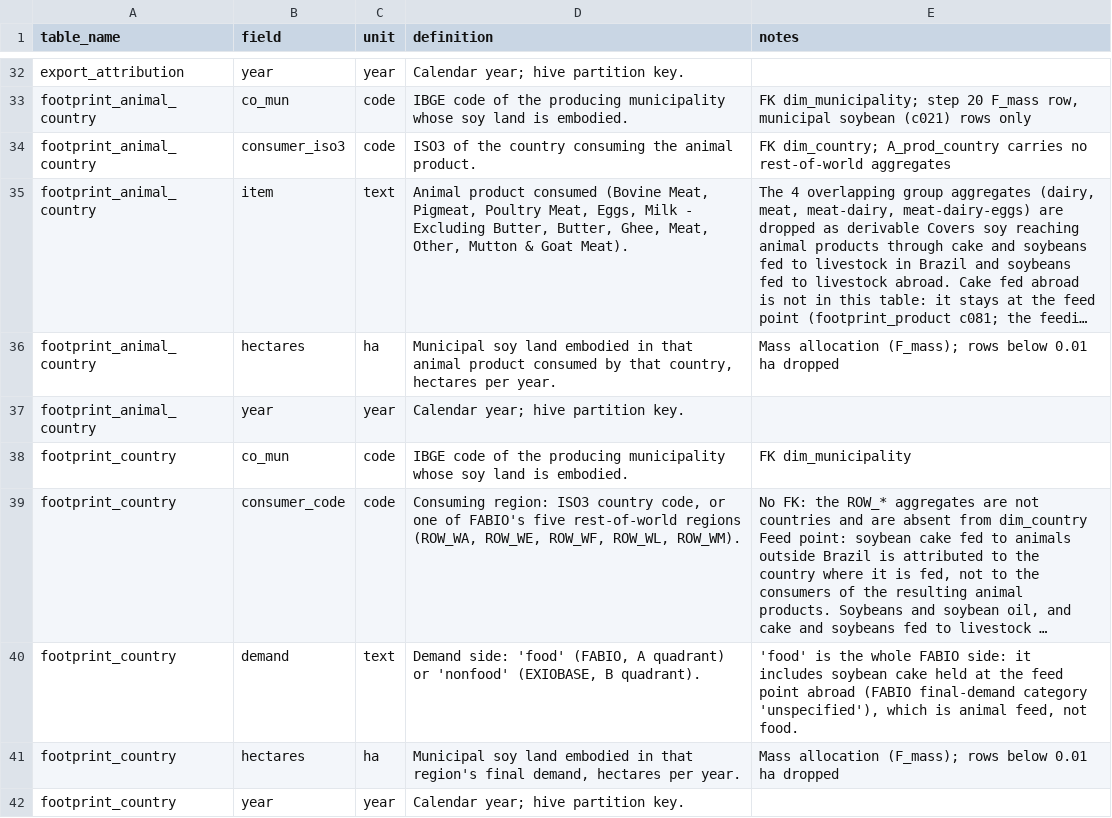
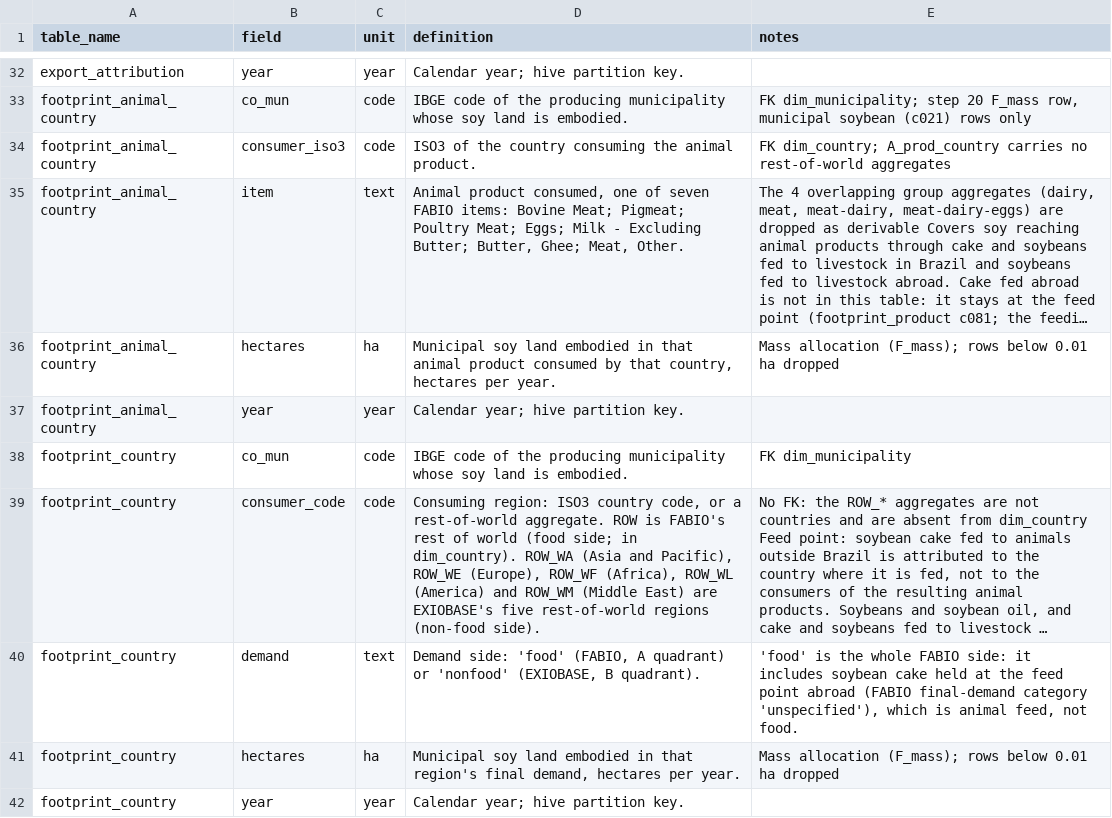
Before and after one commit to lizaburiak/land-use-footprint-brazilian-soy, a CSV file: results/reference/data_dictionary_annotations.csv, drawn as a sheet; only a part is shown, gaps mark what is left out; long unchanged cells end in …; the diff names each change by its address in the sheet, - before the commit and + after, or states it on an @@ line.

```diff
--- a/results/reference/data_dictionary_annotations.csv
+++ b/results/reference/data_dictionary_annotations.csv
-D35 (definition): Animal product consumed (Bovine Meat, Pigmeat, Poultry Meat, Eggs, Milk - Excluding Butter, Butter, Ghee, Meat, Other, Mutton & Goat Meat).
+D35 (definition): Animal product consumed, one of seven FABIO items: Bovine Meat; Pigmeat; Poultry Meat; Eggs; Milk - Excluding Butter; Butter, Ghee; Meat, Other.
-D39 (definition): …code, or one of FABIO's five rest-of-world regions (ROW_WA, ROW_WE, ROW_WF, ROW_WL, ROW_WM).
+D39 (definition): …code, or a rest-of-world aggregate. ROW is FABIO's rest of world (food side; in dim_country). ROW_WA (Asia and Pacific), ROW_WE (Europe), ROW_WF (Africa), ROW_WL (America) and ROW_WM (Middle East) are EXIOBASE's five rest-of-world regions (non-food side).
```
Also changed, not shown: 3 other files.
